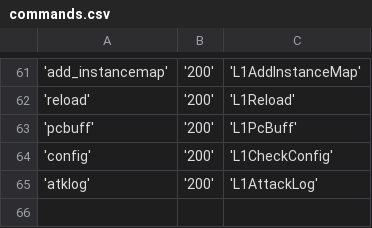
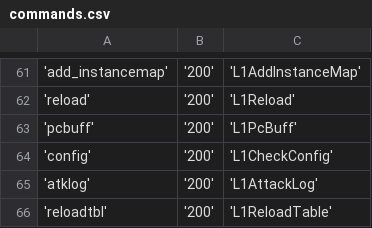
Before and after one commit to Kenji1/L1J-JP, a CSV file: db/csv/ja/commands.csv, drawn as a sheet; only a part is shown, gaps mark what is left out.

Commit message:
GMコマンド「reloadtbl」を実装 refs #142 サーバーを再起動せずに、マスタ系テーブルをリロードすることが可能。 Spawn系のテーブルについては未実装
git-svn-id: http://svn.l1j.org/l1j/trunk@361 698199e4-35c4-443b-82c4-7f4b4ae73c13

```diff
--- a/db/csv/ja/commands.csv
+++ b/db/csv/ja/commands.csv
@@ -65 +65,2 @@
 'atklog','200','L1AttackLog'
+'reloadtbl','200','L1ReloadTable'
```
Also changed, not shown: db/csv/ko/commands.csv, 50 other files.
